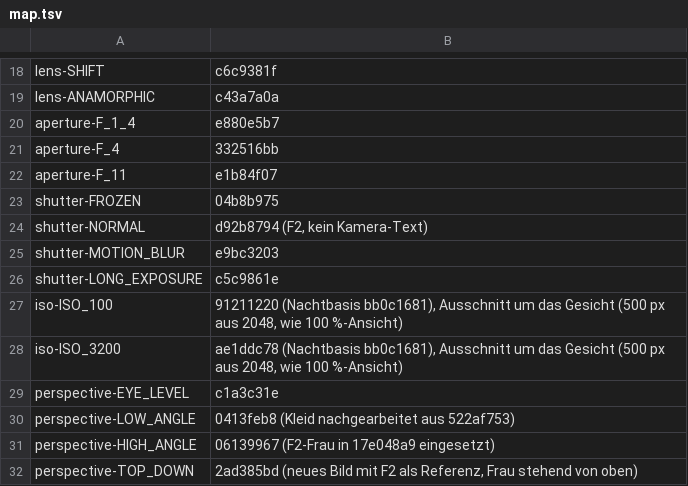
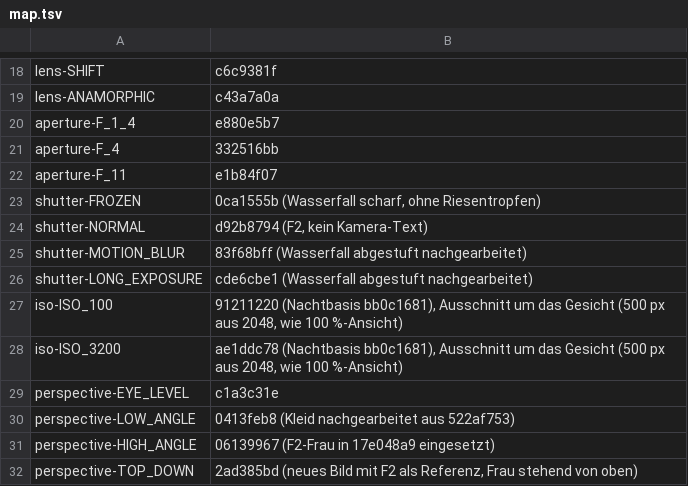
Before and after one commit to Brusdeylins/moodframe, a TSV file: tools/camera-examples/map.tsv, drawn as a sheet; only a part is shown, gaps mark what is left out.

```diff
--- a/tools/camera-examples/map.tsv
+++ b/tools/camera-examples/map.tsv
@@ -22,6 +22,6 @@ aperture-F_4	332516bb
 aperture-F_11	e1b84f07
-shutter-FROZEN	04b8b975
+shutter-FROZEN	0ca1555b (Wasserfall scharf, ohne Riesentropfen)
 shutter-NORMAL	d92b8794 (F2, kein Kamera-Text)
-shutter-MOTION_BLUR	e9bc3203
-shutter-LONG_EXPOSURE	c5c9861e
+shutter-MOTION_BLUR	83f68bff (Wasserfall abgestuft nachgearbeitet)
+shutter-LONG_EXPOSURE	cde6cbe1 (Wasserfall abgestuft nachgearbeitet)
 iso-ISO_100	91211220 (Nachtbasis bb0c1681), Ausschnitt um das Gesicht (500 px aus 2048, wie 100 %-Ansicht)
```
Also changed, not shown: 4 other files.
